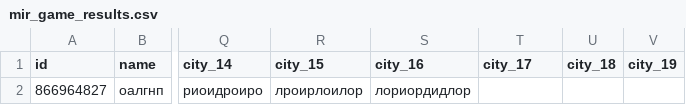
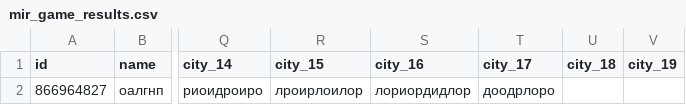
Before and after one commit to muzredmaksimov-dot/MIR_GAME, a CSV file: mir_game_results.csv, drawn as a sheet; only a part is shown, gaps mark what is left out; the diff names each change by its address in the sheet, - before the commit and + after, or states it on an @@ line.

Commit message:
update results

```diff
--- a/mir_game_results.csv
+++ b/mir_game_results.csv
-T2 (city_17): (empty)
+T2 (city_17): доодрлоро
```
